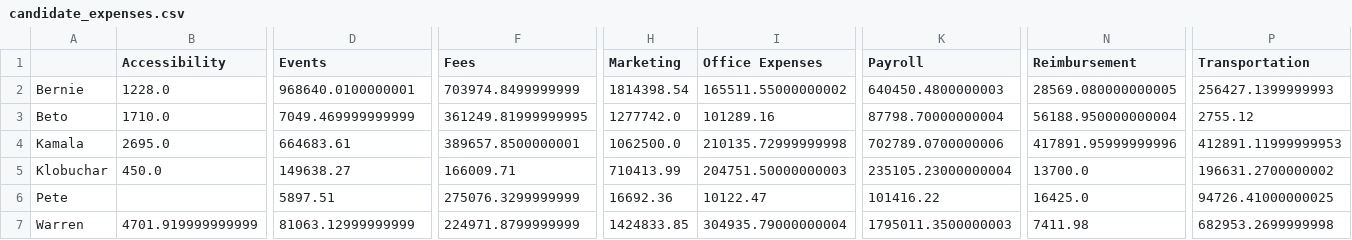
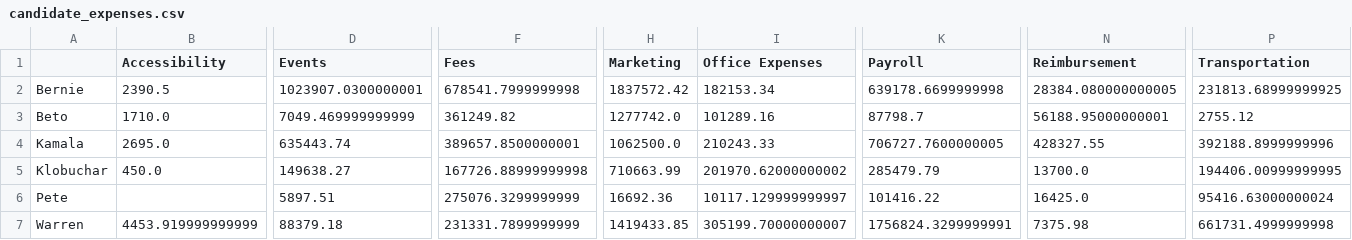
Before and after one commit to ilanamarcus/fec-campaign-expenditures, a CSV file: candidate_expenses.csv, drawn as a sheet; only a part is shown, gaps mark what is left out; the diff covers the shown part only; the diff names each change by its address in the sheet, - before the commit and + after, or states it on an @@ line.

```diff
--- a/candidate_expenses.csv
+++ b/candidate_expenses.csv
-B2 (Accessibility): 1228.0
+B2 (Accessibility): 2390.5
-D2 (Events): 968640.0100000001
+D2 (Events): 1023907.0300000001
-F2 (Fees): 703974.8499999999
+F2 (Fees): 678541.7999999998
-H2 (Marketing): 1814398.54
+H2 (Marketing): 1837572.42
-I2 (Office Expenses): 165511.55000000002
+I2 (Office Expenses): 182153.34
-K2 (Payroll): 640450.4800000003
+K2 (Payroll): 639178.6699999998
-N2 (Reimbursement): 28569.080000000005
+N2 (Reimbursement): 28384.080000000005
-P2 (Transportation): 256427.1399999993
+P2 (Transportation): 231813.68999999925
-F3 (Fees): 361249.81999999995
+F3 (Fees): 361249.82
-K3 (Payroll): 87798.70000000004
+K3 (Payroll): 87798.7
-N3 (Reimbursement): 56188.950000000004
+N3 (Reimbursement): 56188.95000000001
-D4 (Events): 664683.61
+D4 (Events): 635443.74
-I4 (Office Expenses): 210135.72999999998
+I4 (Office Expenses): 210243.33
-K4 (Payroll): 702789.0700000006
+K4 (Payroll): 706727.7600000005
-N4 (Reimbursement): 417891.95999999996
+N4 (Reimbursement): 428327.55
-P4 (Transportation): 412891.11999999953
+P4 (Transportation): 392188.8999999996
-F5 (Fees): 166009.71
+F5 (Fees): 167726.88999999998
-H5 (Marketing): 710413.99
+H5 (Marketing): 710663.99
-I5 (Office Expenses): 204751.50000000003
+I5 (Office Expenses): 201970.62000000002
-K5 (Payroll): 235105.23000000004
+K5 (Payroll): 285479.79
-P5 (Transportation): 196631.2700000002
+P5 (Transportation): 194406.00999999995
-I6 (Office Expenses): 10122.47
+I6 (Office Expenses): 10117.129999999997
-P6 (Transportation): 94726.41000000025
+P6 (Transportation): 95416.63000000024
-B7 (Accessibility): 4701.919999999999
+B7 (Accessibility): 4453.919999999999
-D7 (Events): 81063.12999999999
+D7 (Events): 88379.18
-F7 (Fees): 224971.8799999999
+F7 (Fees): 231331.7899999999
-H7 (Marketing): 1424833.85
+H7 (Marketing): 1419433.85
-I7 (Office Expenses): 304935.79000000004
+I7 (Office Expenses): 305199.70000000007
-K7 (Payroll): 1795011.3500000003
+K7 (Payroll): 1756824.3299999991
-N7 (Reimbursement): 7411.98
+N7 (Reimbursement): 7375.98
-P7 (Transportation): 682953.2699999998
+P7 (Transportation): 661731.4999999998
```
Also changed, not shown: 9 edited cells elsewhere in this file, 2 other files.
